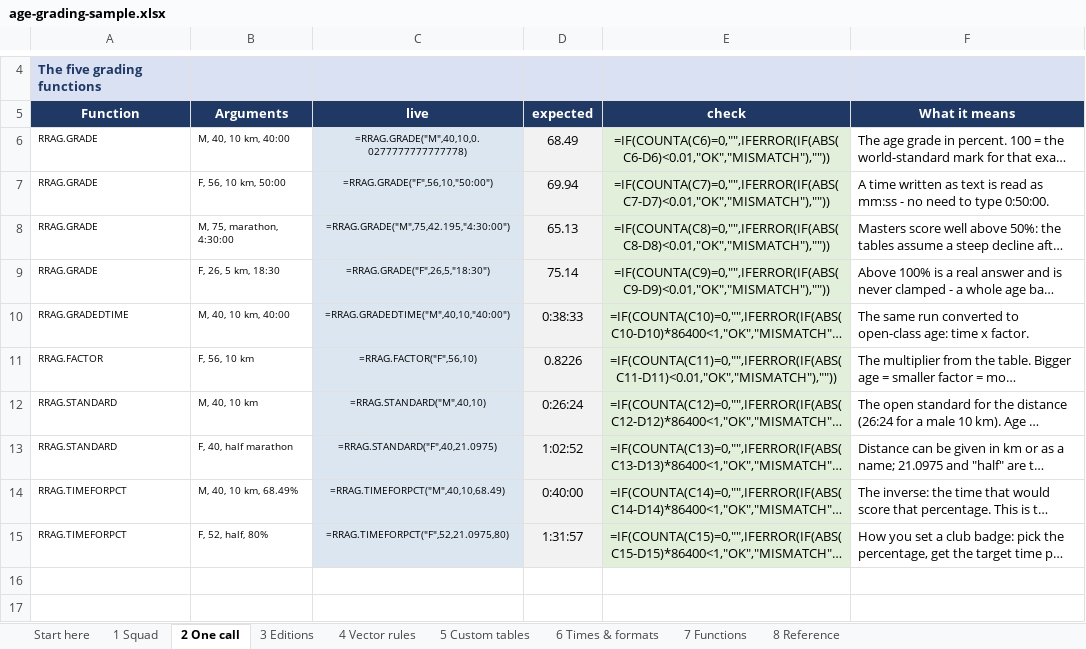
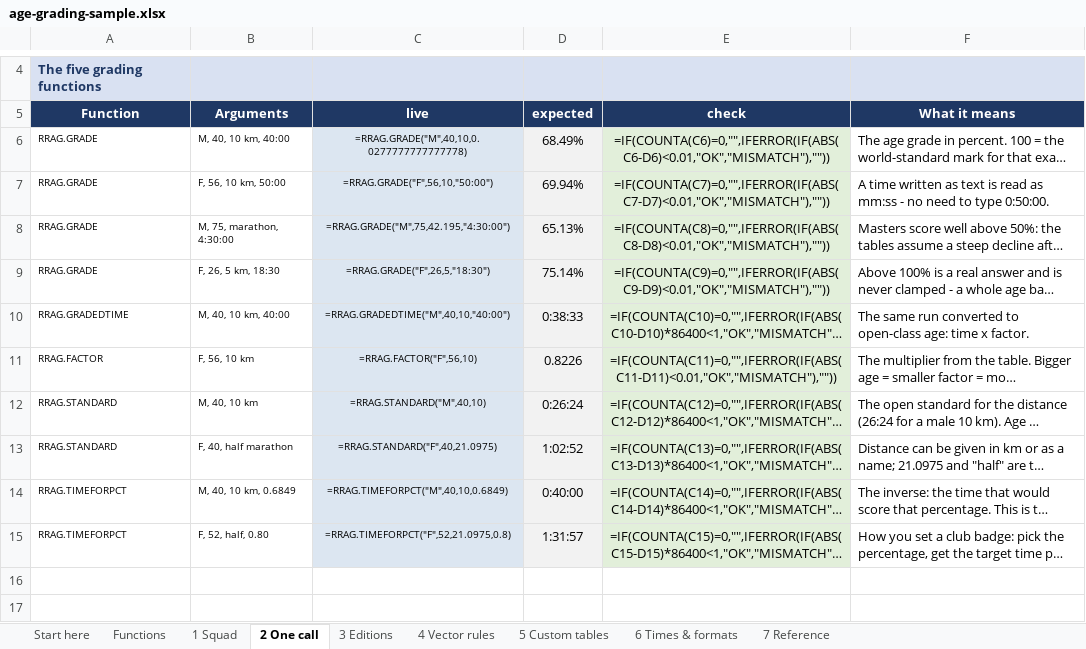
Before and after one commit to igitur/road-running-age-grading, an Excel workbook: xll/examples/age-grading-sample.xlsx, sheet 2 One call, drawn as a sheet; only a part is shown, gaps mark what is left out; long unchanged cells end in …; values as stored, in another font and other column widths than the file's, no borders; formulas without a stored value are shown as written; the diff names each change by its address in the sheet, - before the commit and + after, or states it on an @@ line.

Commit message:
Percentages are fractions now, and the Functions sheet reads second
A grade is 0.6849, not 68.49, everywhere it is computed or returned:

    brrag          Grade.percent, ui_percent(), time_for_percent(percent=0.75)
    CLI            --json percent 0.6849 (+ percent_display 68.49 for humans)
    add-in         RRAG.GRADE, RRAG.BLOCK column 5, RRAG.TIMEFORPCT argument
    workbook       every grade cell is 00.00%, so Excel does the x100 itself

That is what a spreadsheet wants: the stored value is the one you compare with
1.0, and the number format is a display decision. It also removes the trap the
old scheme created, where a cell formatted as a percentage showed 6849.32%.

Touched: brrag/core.py (percent = astd/time, inverse divides by the fraction),
brrag/ui.py (2 dp of a fraction), brrag/cli.py, all 1422 native checks including
the 462 generated ground-truth cases and every hand-written expectation, the
ad-hoc table cases (the 100.0 * ... expressions are gone), tools/verify.py (the
JS oracle still speaks in percent units, so it scales at the comparison), the
wheel smoke test, and the docs that stated the old convention.

Workbook: sheet 2 is now "Functions" - the page that explains all twelve before
any sheet uses one - and the Reference sheet renumbers 8 -> 7. Verdict tolerances
tightened from 0.01 to 0.0001, which is 0.01 percentage points now rather than a
full point.

Breaking for anyone on 0.0.2/0.0.3: multiply old percent results by 100. Verified
end to end - make check green, workbook renders 73.05% / 65.73% / 63.87% in the
squad column, .xll rebuilt (a335f5a0...).

```diff
--- a/xll/examples/age-grading-sample.xlsx (sheet 2 One call)
+++ b/xll/examples/age-grading-sample.xlsx (sheet 2 One call)
-sheet tab: 8 Reference
+sheet tab: 7 Reference
-sheet tab: 7 Functions
+sheet tab: Functions
-D6: 68.49
+D6: 68.49%
-D7: 69.94
+D7: 69.94%
-D8: 65.13
+D8: 65.13%
-D9: 75.14
+D9: 75.14%
-B14: M, 40, 10 km, 68.49%
+B14: M, 40, 10 km, 0.6849
-C14: =RRAG.TIMEFORPCT("M",40,10,68.49)
+C14: =RRAG.TIMEFORPCT("M",40,10,0.6849)
-B15: F, 52, half, 80%
+B15: F, 52, half, 0.80
-C15: =RRAG.TIMEFORPCT("F",52,21.0975,80)
+C15: =RRAG.TIMEFORPCT("F",52,21.0975,0.8)
```
Also changed, not shown: sheet 1 Squad, sheet 4 Vector rules, sheet 5 Custom tables, sheet 3 Editions, sheet 6 Times & formats, sheet Start here, 14 other files.
